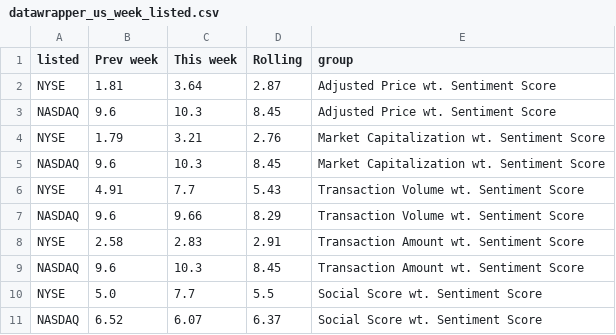
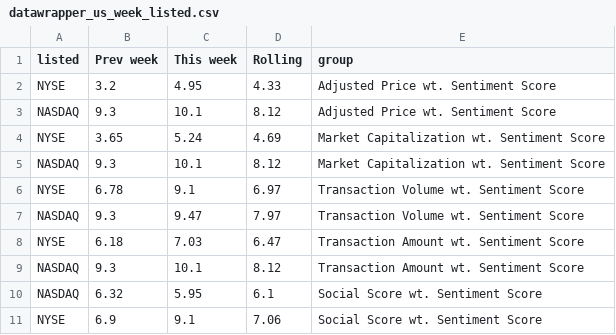
Before and after one commit to staedi/dw_sentiment, a CSV file: datawrapper_us_week_listed.csv, drawn as a sheet.

```diff
--- a/datawrapper_us_week_listed.csv
+++ b/datawrapper_us_week_listed.csv
@@ -1,11 +1,11 @@
 listed,Prev week,This week,Rolling,group
-NYSE,1.81,3.64,2.87,Adjusted Price wt. Sentiment Score
-NASDAQ,9.6,10.3,8.45,Adjusted Price wt. Sentiment Score
-NYSE,1.79,3.21,2.76,Market Capitalization wt. Sentiment Score
-NASDAQ,9.6,10.3,8.45,Market Capitalization wt. Sentiment Score
-NYSE,4.91,7.7,5.43,Transaction Volume wt. Sentiment Score
-NASDAQ,9.6,9.66,8.29,Transaction Volume wt. Sentiment Score
-NYSE,2.58,2.83,2.91,Transaction Amount wt. Sentiment Score
-NASDAQ,9.6,10.3,8.45,Transaction Amount wt. Sentiment Score
-NYSE,5.0,7.7,5.5,Social Score wt. Sentiment Score
-NASDAQ,6.52,6.07,6.37,Social Score wt. Sentiment Score
+NYSE,3.2,4.95,4.33,Adjusted Price wt. Sentiment Score
+NASDAQ,9.3,10.1,8.12,Adjusted Price wt. Sentiment Score
+NYSE,3.65,5.24,4.69,Market Capitalization wt. Sentiment Score
+NASDAQ,9.3,10.1,8.12,Market Capitalization wt. Sentiment Score
+NYSE,6.78,9.1,6.97,Transaction Volume wt. Sentiment Score
+NASDAQ,9.3,9.47,7.97,Transaction Volume wt. Sentiment Score
+NYSE,6.18,7.03,6.47,Transaction Amount wt. Sentiment Score
+NASDAQ,9.3,10.1,8.12,Transaction Amount wt. Sentiment Score
+NASDAQ,6.32,5.95,6.1,Social Score wt. Sentiment Score
+NYSE,6.9,9.1,7.06,Social Score wt. Sentiment Score
```
Also changed, not shown: datawrapper_us_week_name.csv, datawrapper_us_week_sector.csv.
